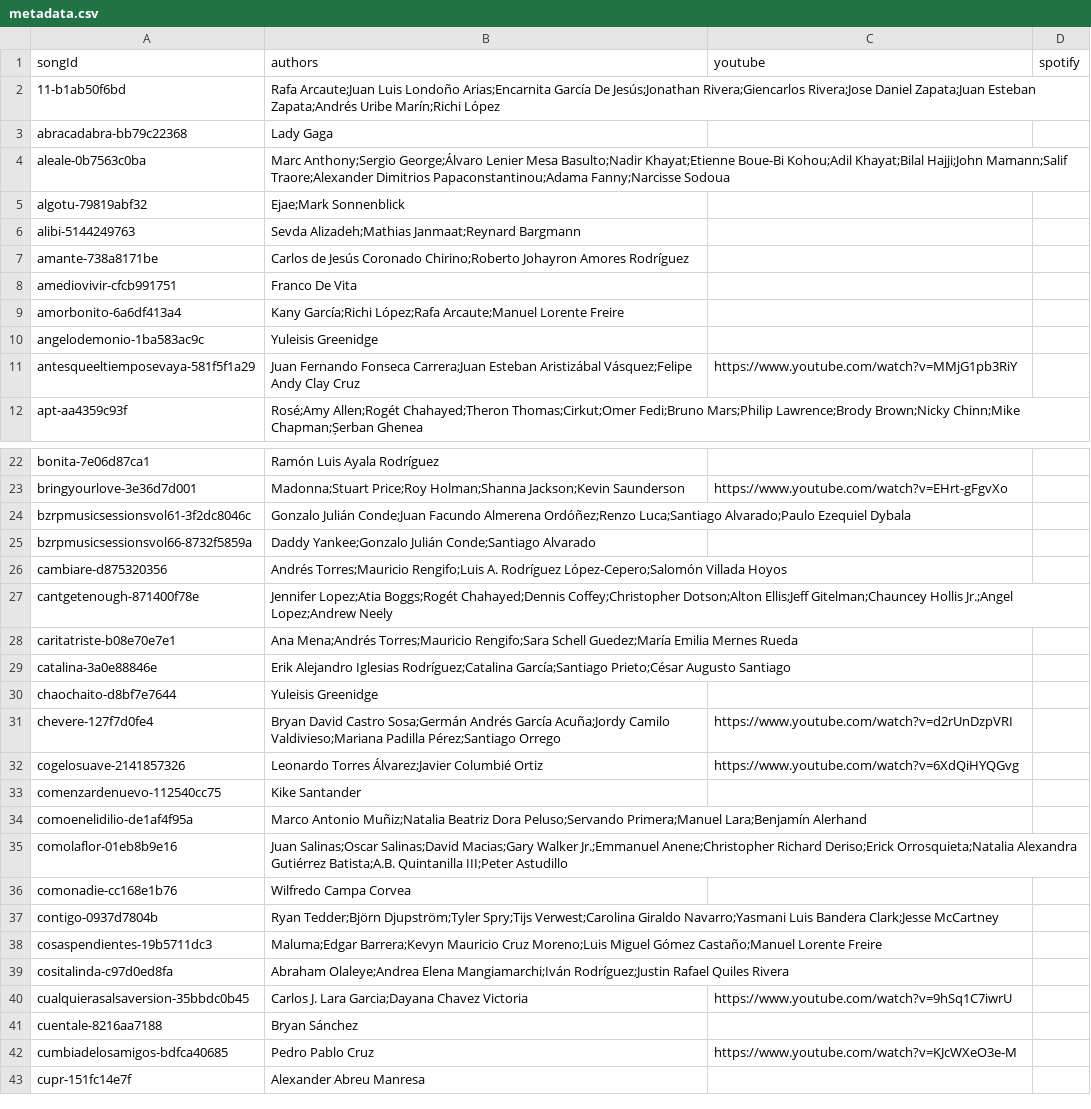
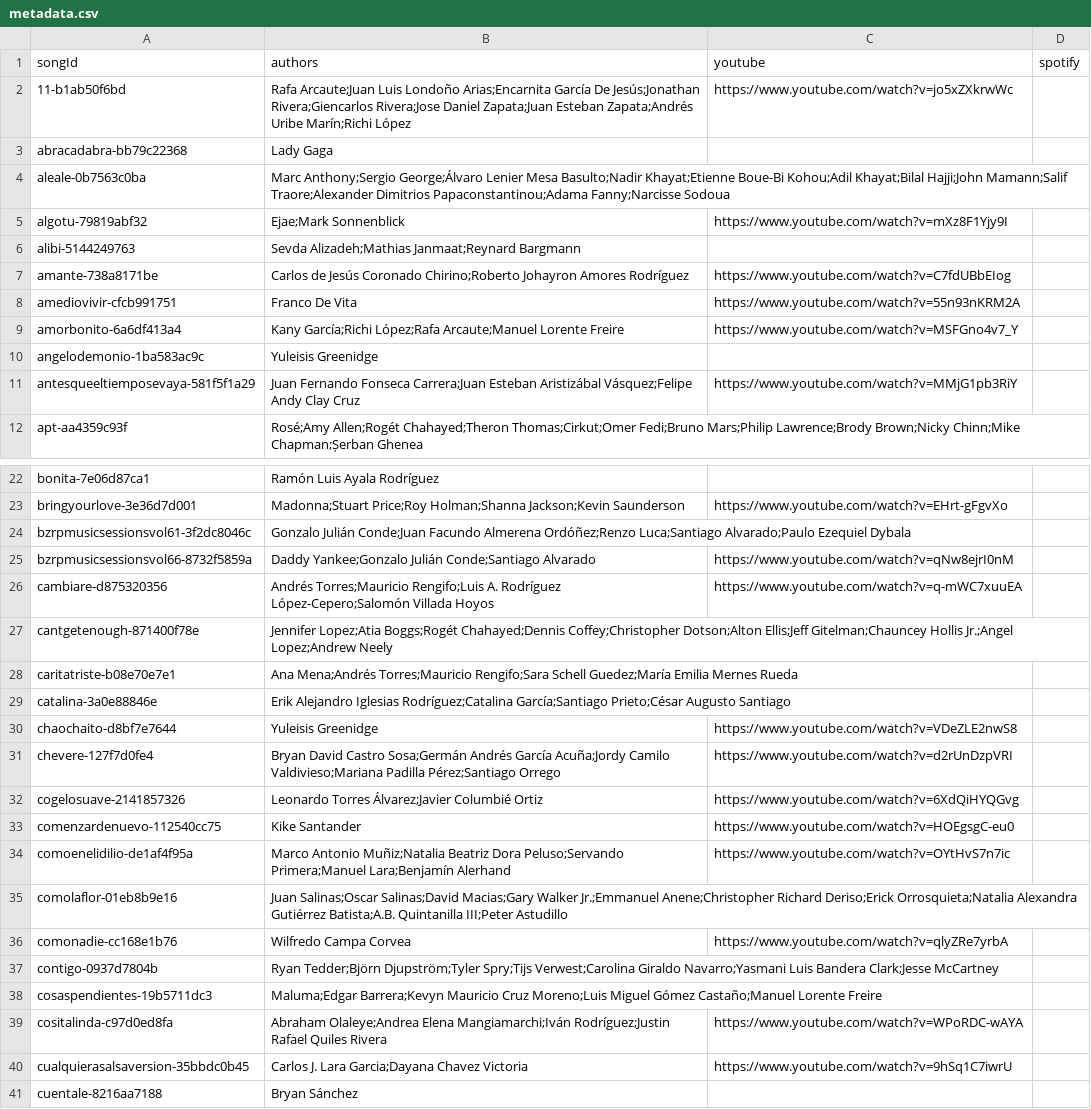
Before and after one commit to dguerrerom/entre-hits, a CSV file: content/songs/metadata.csv, drawn as a sheet; only a part is shown, gaps mark what is left out; the shorter side is filled out with more unchanged rows; the diff covers the shown part only.

```diff
--- a/content/songs/metadata.csv
+++ b/content/songs/metadata.csv
@@ -1,10 +1,10 @@
 "songId","authors","youtube","spotify"
-"11-b1ab50f6bd","Rafa Arcaute;Juan Luis Londoño Arias;Encarnita García De Jesús;Jonathan Rivera;Giencarlos Rivera;Jose Daniel Zapata;Juan Esteban Zapata;Andrés Uribe Marín;Richi López","",""
+"11-b1ab50f6bd","Rafa Arcaute;Juan Luis Londoño Arias;Encarnita García De Jesús;Jonathan Rivera;Giencarlos Rivera;Jose Daniel Zapata;Juan Esteban Zapata;Andrés Uribe Marín;Richi López","https://www.youtube.com/watch?v=jo5xZXkrwWc",""
 "abracadabra-bb79c22368","Lady Gaga","",""
 "aleale-0b7563c0ba","Marc Anthony;Sergio George;Álvaro Lenier Mesa Basulto;Nadir Khayat;Etienne Boue-Bi Kohou;Adil Khayat;Bilal Hajji;John Mamann;Salif Traore;Alexander Dimitrios Papaconstantinou;Adama Fanny;Narcisse Sodoua","",""
-"algotu-79819abf32","Ejae;Mark Sonnenblick","",""
+"algotu-79819abf32","Ejae;Mark Sonnenblick","https://www.youtube.com/watch?v=mXz8F1Yjy9I",""
 "alibi-5144249763","Sevda Alizadeh;Mathias Janmaat;Reynard Bargmann","",""
-"amante-738a8171be","Carlos de Jesús Coronado Chirino;Roberto Johayron Amores Rodríguez","",""
-"amediovivir-cfcb991751","Franco De Vita","",""
-"amorbonito-6a6df413a4","Kany García;Richi López;Rafa Arcaute;Manuel Lorente Freire","",""
+"amante-738a8171be","Carlos de Jesús Coronado Chirino;Roberto Johayron Amores Rodríguez","https://www.youtube.com/watch?v=C7fdUBbEIog",""
+"amediovivir-cfcb991751","Franco De Vita","https://www.youtube.com/watch?v=55n93nKRM2A",""
+"amorbonito-6a6df413a4","Kany García;Richi López;Rafa Arcaute;Manuel Lorente Freire","https://www.youtube.com/watch?v=MSFGno4v7_Y",""
 "angelodemonio-1ba583ac9c","Yuleisis Greenidge","",""
@@ -24,4 +24,4 @@
 "bzrpmusicsessionsvol61-3f2dc8046c","Gonzalo Julián Conde;Juan Facundo Almerena Ordóñez;Renzo Luca;Santiago Alvarado;Paulo Ezequiel Dybala","",""
-"bzrpmusicsessionsvol66-8732f5859a","Daddy Yankee;Gonzalo Julián Conde;Santiago Alvarado","",""
-"cambiare-d875320356","Andrés Torres;Mauricio Rengifo;Luis A. Rodríguez López-Cepero;Salomón Villada Hoyos","",""
+"bzrpmusicsessionsvol66-8732f5859a","Daddy Yankee;Gonzalo Julián Conde;Santiago Alvarado","https://www.youtube.com/watch?v=qNw8ejrI0nM",""
+"cambiare-d875320356","Andrés Torres;Mauricio Rengifo;Luis A. Rodríguez López-Cepero;Salomón Villada Hoyos","https://www.youtube.com/watch?v=q-mWC7xuuEA",""
 "cantgetenough-871400f78e","Jennifer Lopez;Atia Boggs;Rogét Chahayed;Dennis Coffey;Christopher Dotson;Alton Ellis;Jeff Gitelman;Chauncey Hollis Jr.;Angel Lopez;Andrew Neely","",""
@@ -29,12 +29,12 @@
 "catalina-3a0e88846e","Erik Alejandro Iglesias Rodríguez;Catalina García;Santiago Prieto;César Augusto Santiago","",""
-"chaochaito-d8bf7e7644","Yuleisis Greenidge","",""
+"chaochaito-d8bf7e7644","Yuleisis Greenidge","https://www.youtube.com/watch?v=VDeZLE2nwS8",""
 "chevere-127f7d0fe4","Bryan David Castro Sosa;Germán Andrés García Acuña;Jordy Camilo Valdivieso;Mariana Padilla Pérez;Santiago Orrego","https://www.youtube.com/watch?v=d2rUnDzpVRI",""
 "cogelosuave-2141857326","Leonardo Torres Álvarez;Javier Columbié Ortiz","https://www.youtube.com/watch?v=6XdQiHYQGvg",""
-"comenzardenuevo-112540cc75","Kike Santander","",""
-"comoenelidilio-de1af4f95a","Marco Antonio Muñiz;Natalia Beatriz Dora Peluso;Servando Primera;Manuel Lara;Benjamín Alerhand","",""
+"comenzardenuevo-112540cc75","Kike Santander","https://www.youtube.com/watch?v=HOEgsgC-eu0",""
+"comoenelidilio-de1af4f95a","Marco Antonio Muñiz;Natalia Beatriz Dora Peluso;Servando Primera;Manuel Lara;Benjamín Alerhand","https://www.youtube.com/watch?v=OYtHvS7n7ic",""
 "comolaflor-01eb8b9e16","Juan Salinas;Oscar Salinas;David Macias;Gary Walker Jr.;Emmanuel Anene;Christopher Richard Deriso;Erick Orrosquieta;Natalia Alexandra Gutiérrez Batista;A.B. Quintanilla III;Peter Astudillo","",""
-"comonadie-cc168e1b76","Wilfredo Campa Corvea","",""
+"comonadie-cc168e1b76","Wilfredo Campa Corvea","https://www.youtube.com/watch?v=qlyZRe7yrbA",""
 "contigo-0937d7804b","Ryan Tedder;Björn Djupström;Tyler Spry;Tijs Verwest;Carolina Giraldo Navarro;Yasmani Luis Bandera Clark;Jesse McCartney","",""
 "cosaspendientes-19b5711dc3","Maluma;Edgar Barrera;Kevyn Mauricio Cruz Moreno;Luis Miguel Gómez Castaño;Manuel Lorente Freire","",""
-"cositalinda-c97d0ed8fa","Abraham Olaleye;Andrea Elena Mangiamarchi;Iván Rodríguez;Justin Rafael Quiles Rivera","",""
+"cositalinda-c97d0ed8fa","Abraham Olaleye;Andrea Elena Mangiamarchi;Iván Rodríguez;Justin Rafael Quiles Rivera","https://www.youtube.com/watch?v=WPoRDC-wAYA",""
 "cualquierasalsaversion-35bbdc0b45","Carlos J. Lara Garcia;Dayana Chavez Victoria","https://www.youtube.com/watch?v=9hSq1C7iwrU",""
```
Also changed, not shown: 37 edited cells elsewhere in this file, 1 other file.
